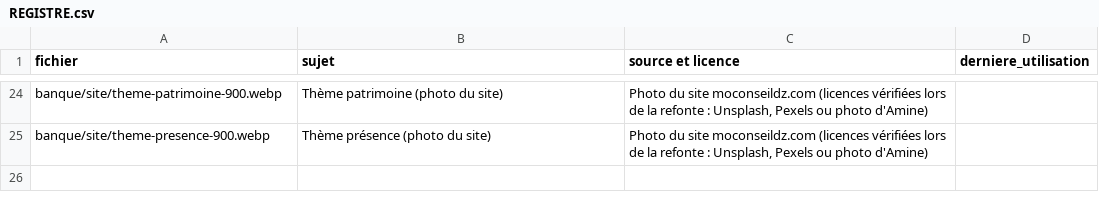
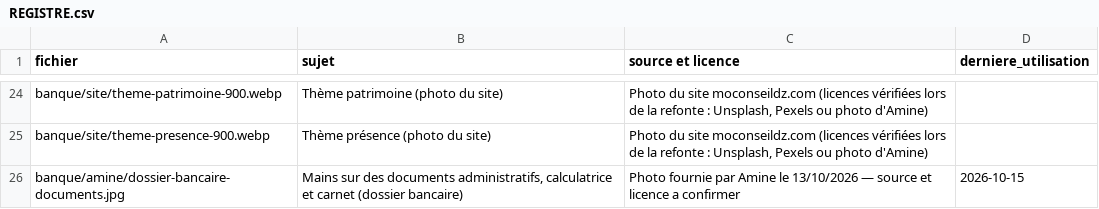
Before and after one commit to merabamine-glitch/moconseil-medias, a CSV file: banque/REGISTRE.csv, drawn as a sheet; only a part is shown, gaps mark what is left out.

```diff
--- a/banque/REGISTRE.csv
+++ b/banque/REGISTRE.csv
@@ -25 +25,2 @@ banque/site/theme-patrimoine-900.webp,Thème patrimoine (photo du site),"Photo d
 banque/site/theme-presence-900.webp,Thème présence (photo du site),"Photo du site moconseildz.com (licences vérifiées lors de la refonte : Unsplash, Pexels ou photo d'Amine)",
+banque/amine/dossier-bancaire-documents.jpg,"Mains sur des documents administratifs, calculatrice et carnet (dossier bancaire)",Photo fournie par Amine le 13/10/2026 — source et licence a confirmer,2026-10-15
```
Also changed, not shown: 3 other files.
